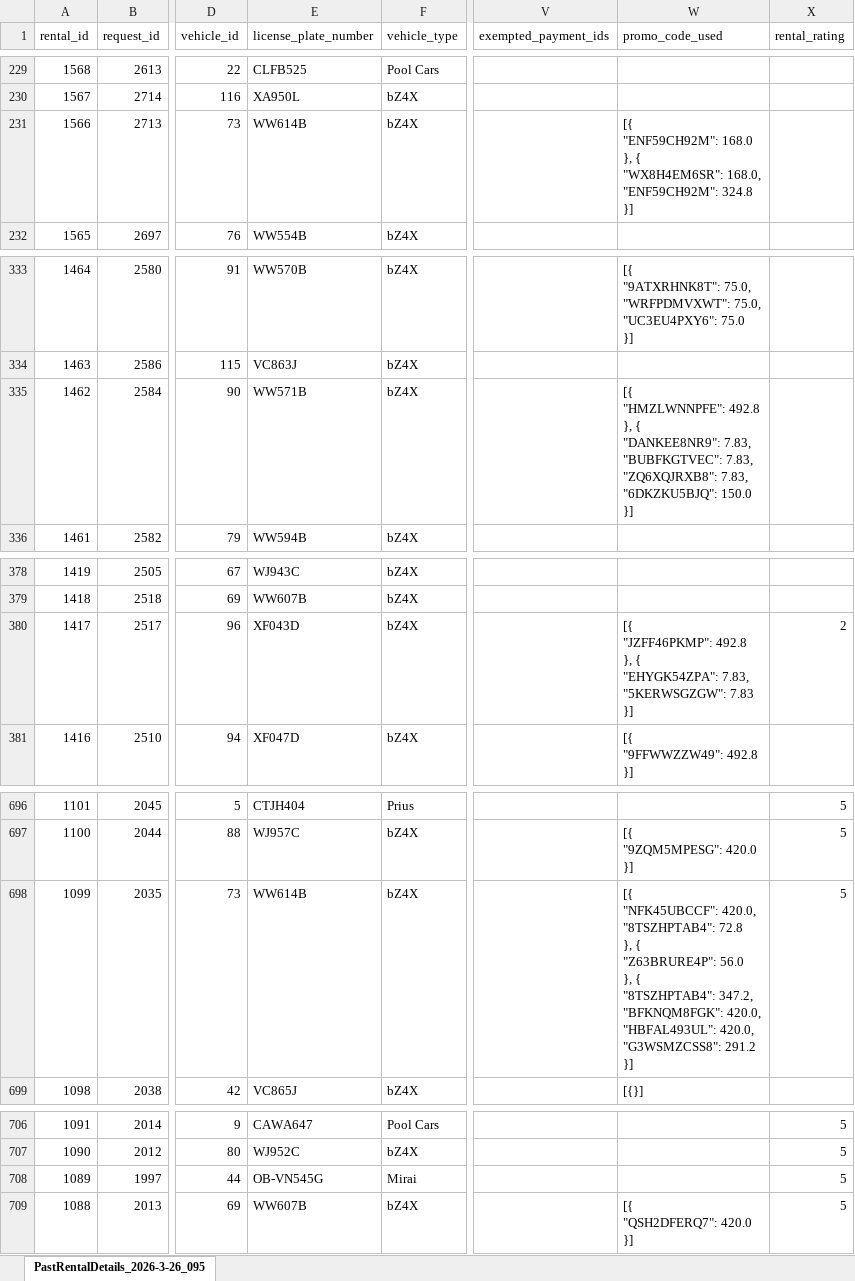
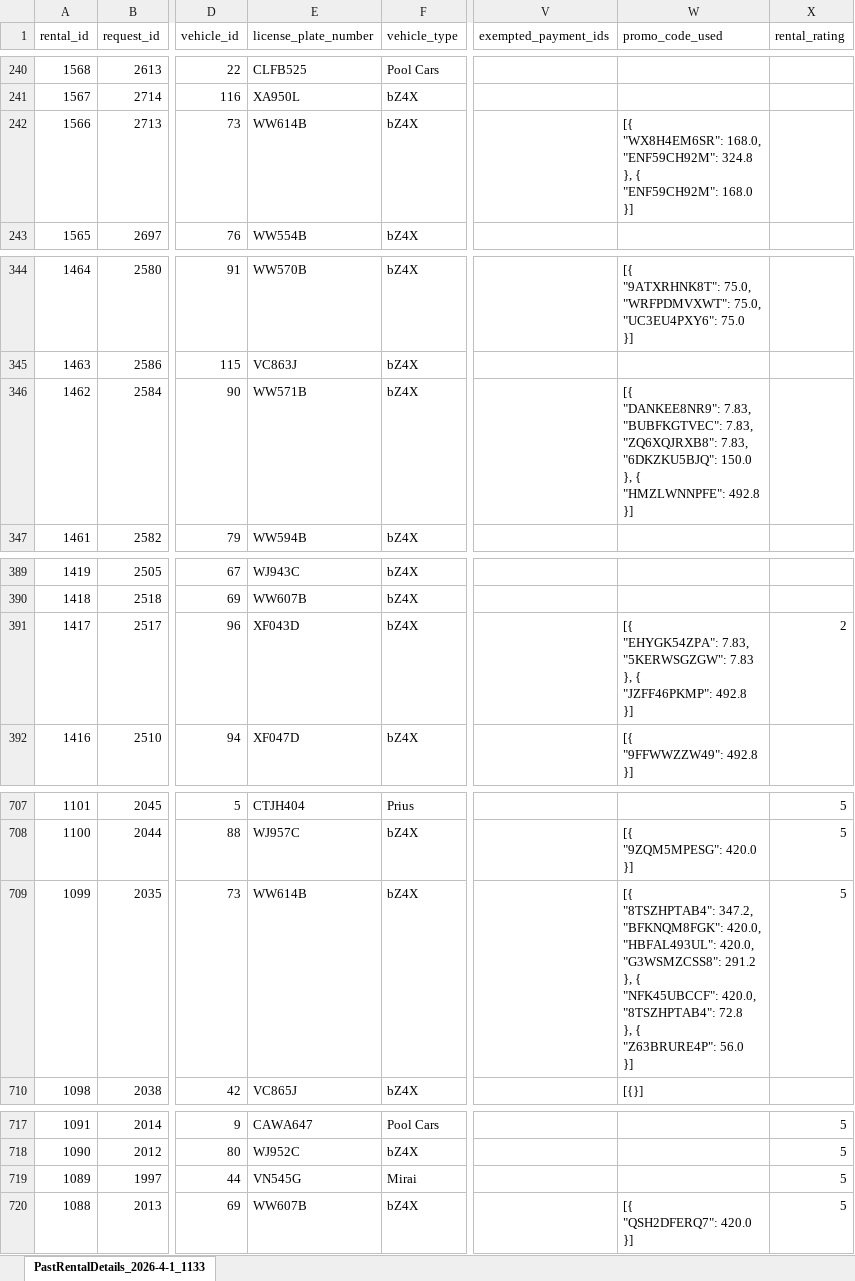
Before and after one commit to javierfletchert-tech/Kinto, an Excel workbook: rental-analysis-app/PastRentalDetails_2026-2-25.xlsx, sheet PastRentalDetails_2026-4-1_1133, drawn as a sheet; only a part is shown, gaps mark what is left out; values as stored, in another font and other column widths than the file's, no borders; addresses are those after the commit; ↵ is a line break in a cell; the diff covers the shown part only; the diff names each change by its address in the sheet, - before the commit and + after, or states it on an @@ line.

```diff
--- a/rental-analysis-app/PastRentalDetails_2026-2-25.xlsx (sheet PastRentalDetails_2026-4-1_1133)
+++ b/rental-analysis-app/PastRentalDetails_2026-2-25.xlsx (sheet PastRentalDetails_2026-4-1_1133)
-sheet tab: PastRentalDetails_2026-3-26_095
+sheet tab: PastRentalDetails_2026-4-1_1133
-W242 (promo_code_used): [{ ↵ "ENF59CH92M": 168.0 ↵ }, { ↵ "WX8H4EM6SR": 168.0, ↵ "ENF59CH92M": 324.8 ↵ }]
+W242 (promo_code_used): [{ ↵ "WX8H4EM6SR": 168.0, ↵ "ENF59CH92M": 324.8 ↵ }, { ↵ "ENF59CH92M": 168.0 ↵ }]
-W346 (promo_code_used): [{ ↵ "HMZLWNNPFE": 492.8 ↵ }, { ↵ "DANKEE8NR9": 7.83, ↵ "BUBFKGTVEC": 7.83, ↵ "ZQ6XQJRXB8": 7.83, ↵ "6DKZKU5BJQ": 150.0 ↵ }]
+W346 (promo_code_used): [{ ↵ "DANKEE8NR9": 7.83, ↵ "BUBFKGTVEC": 7.83, ↵ "ZQ6XQJRXB8": 7.83, ↵ "6DKZKU5BJQ": 150.0 ↵ }, { ↵ "HMZLWNNPFE": 492.8 ↵ }]
-W391 (promo_code_used): [{ ↵ "JZFF46PKMP": 492.8 ↵ }, { ↵ "EHYGK54ZPA": 7.83, ↵ "5KERWSGZGW": 7.83 ↵ }]
+W391 (promo_code_used): [{ ↵ "EHYGK54ZPA": 7.83, ↵ "5KERWSGZGW": 7.83 ↵ }, { ↵ "JZFF46PKMP": 492.8 ↵ }]
-W709 (promo_code_used): [{ ↵ "NFK45UBCCF": 420.0, ↵ "8TSZHPTAB4": 72.8 ↵ }, { ↵ "Z63BRURE4P": 56.0 ↵ }, { ↵ "8TSZHPTAB4": 347.2, ↵ "BFKNQM8FGK": 420.0, ↵ "HBFAL493UL": 420.0, ↵ "G3WSMZCSS8": 291.2 ↵ }]
+W709 (promo_code_used): [{ ↵ "8TSZHPTAB4": 347.2, ↵ "BFKNQM8FGK": 420.0, ↵ "HBFAL493UL": 420.0, ↵ "G3WSMZCSS8": 291.2 ↵ }, { ↵ "NFK45UBCCF": 420.0, ↵ "8TSZHPTAB4": 72.8 ↵ }, { ↵ "Z63BRURE4P": 56.0 ↵ }]
-E719 (license_plate_number): OB-VN545G
+E719 (license_plate_number): VN545G
```
Also changed, not shown: 11 added rows and 226 edited cells elsewhere in this sheet, rental-analysis-app/Invoices consolidated.xlsx, 14 other files.
